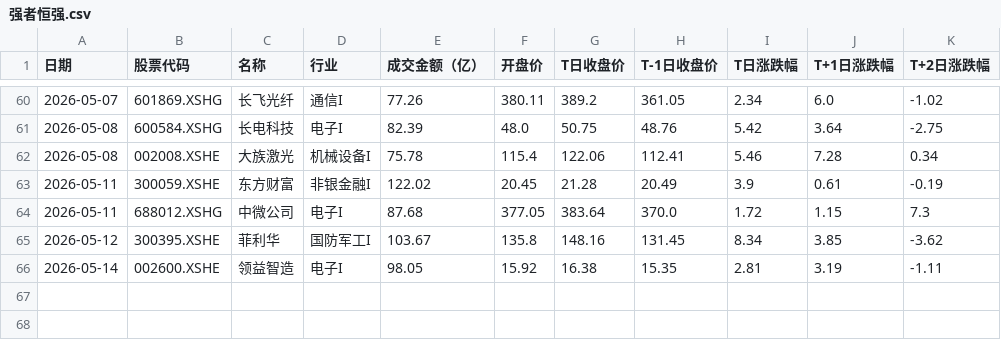
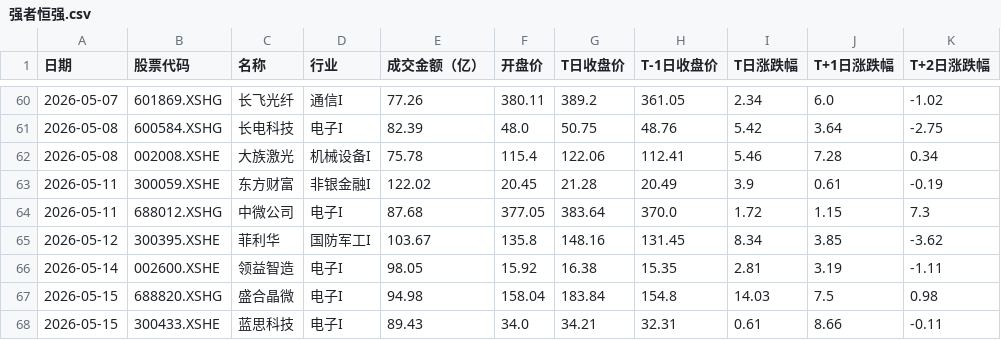
Before and after one commit to 47101Y/market-analysis, a CSV file: 强者恒强.csv, drawn as a sheet; only a part is shown, gaps mark what is left out; the diff names each change by its address in the sheet, - before the commit and + after, or states it on an @@ line.

```diff
--- a/强者恒强.csv
+++ b/强者恒强.csv
+row 67: 2026-05-15 | 688820.XSHG | 盛合晶微 | 电子I | 94.98 | 158.04 | 183.84 | 154.8 | 14.03 | 7.5 | 0.98
+row 68: 2026-05-15 | 300433.XSHE | 蓝思科技 | 电子I | 89.43 | 34.0 | 34.21 | 32.31 | 0.61 | 8.66 | -0.11
```
Also changed, not shown: 每日成交额TOP50新增股票.csv, 6 other files.
